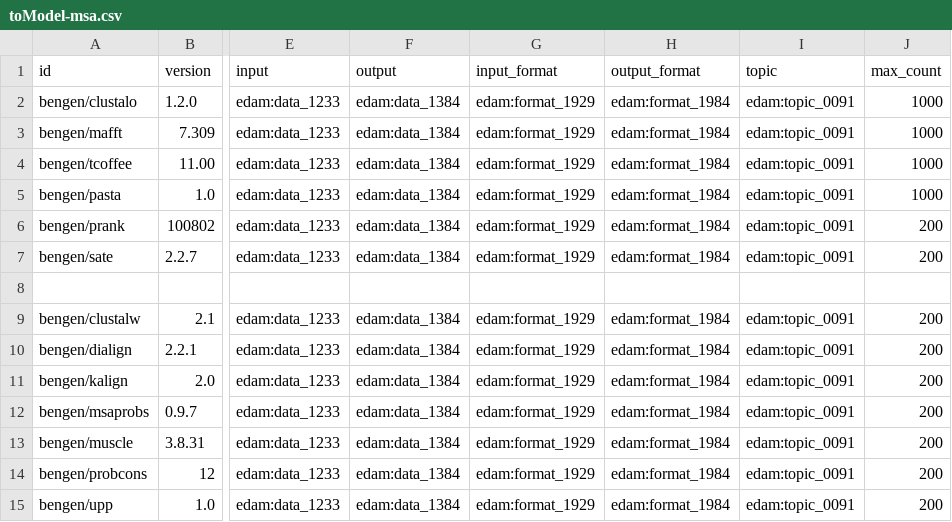
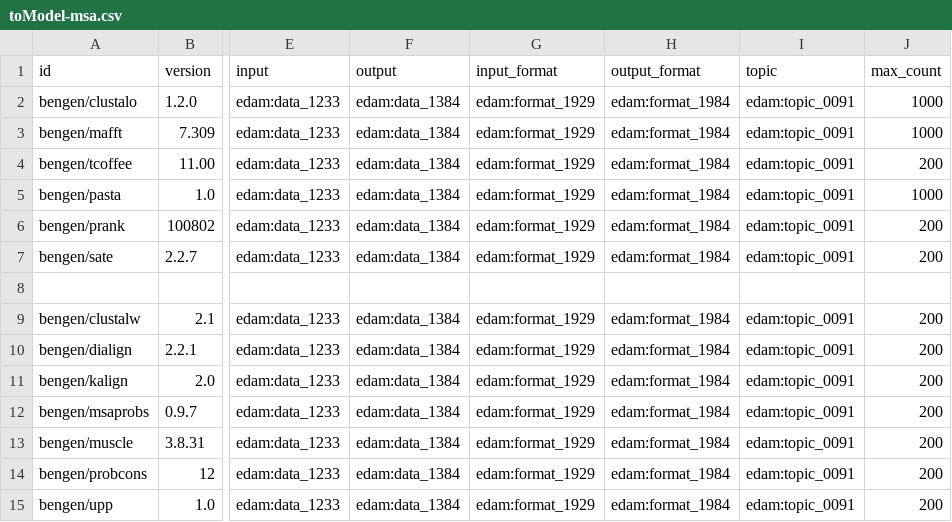
Before and after one commit to cbcrg/bengen, a CSV file: model/toModel-msa.csv, drawn as a sheet; only a part is shown, gaps mark what is left out; the diff names each change by its address in the sheet, - before the commit and + after, or states it on an @@ line.

Commit message:
Update toModel-msa.csv

```diff
--- a/model/toModel-msa.csv
+++ b/model/toModel-msa.csv
-J4 (max_count): 1000
+J4 (max_count): 200
```
